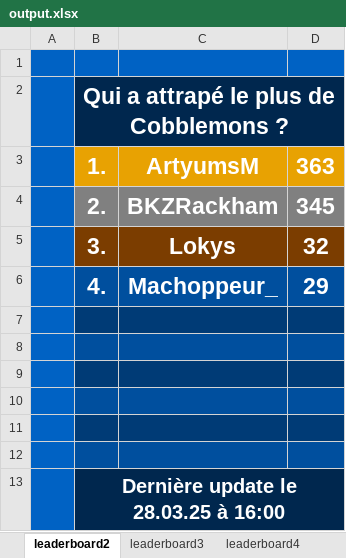
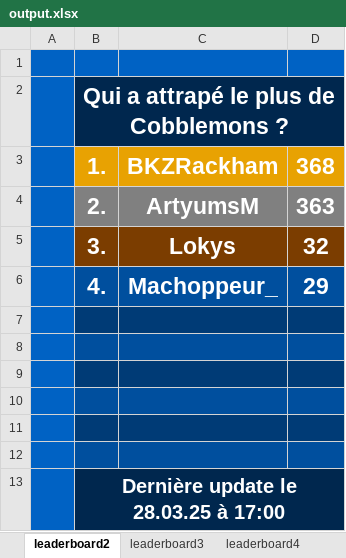
Before and after one commit to SamuelDeliens/MCStatsCompiler, an Excel workbook: output.xlsx, sheet leaderboard2, drawn as a sheet; values as stored, in another font and other column widths than the file's, no borders; removed rows and columns are numbered as before the commit, all else as after; the diff names each change by its address in the sheet, - before the commit and + after, or states it on an @@ line.

```diff
--- a/output.xlsx (sheet leaderboard2)
+++ b/output.xlsx (sheet leaderboard2)
+row 3:  | 1. | BKZRackham | 368
-B4: 1.
+B4: 2.
-B4:D4 fill: #E8A202
+B4:D4 fill: #808080
-row 4:  | 2. | BKZRackham | 345
-B13: Dernière update le 28.03.25 à 16:00
+B13: Dernière update le 28.03.25 à 17:00
```
Also changed, not shown: sheet leaderboard3, 1 other file.
